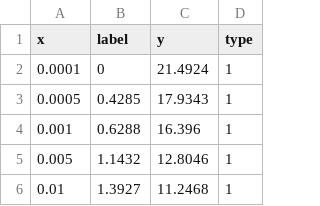
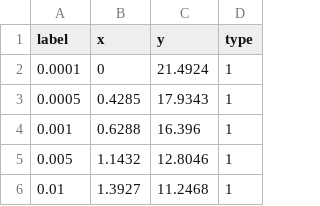
Before and after one commit to HongyuJiang/data-fitting, a CSV file: client/src/data/curve.csv, drawn as a sheet; only a part is shown.

```diff
--- a/client/src/data/curve.csv
+++ b/client/src/data/curve.csv
@@ -1,2 +1,2 @@
-x,label,y,type
+label,x,y,type
 0.0001,0,21.4924,1
```
Also changed, not shown: 4 other files.
